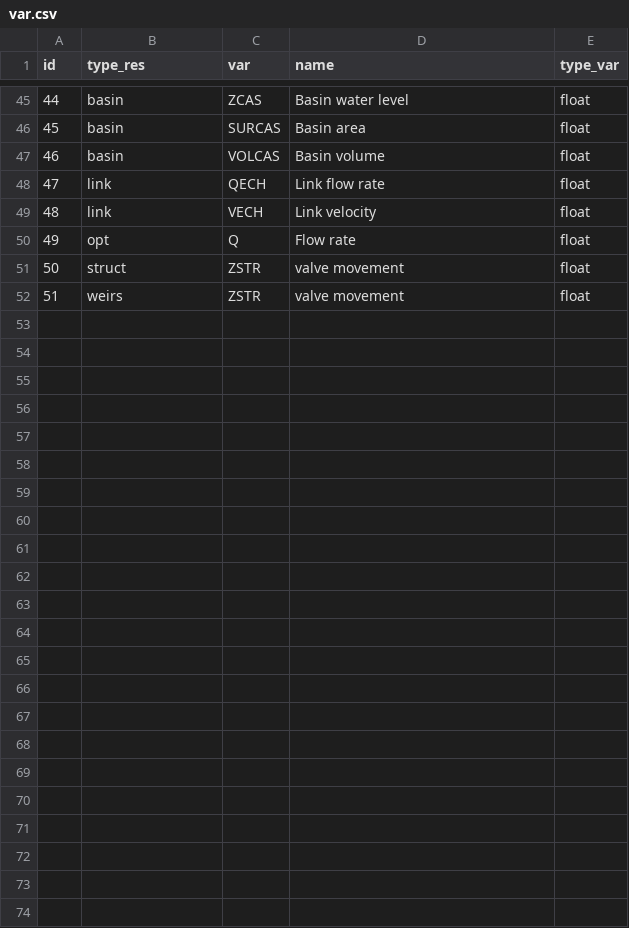
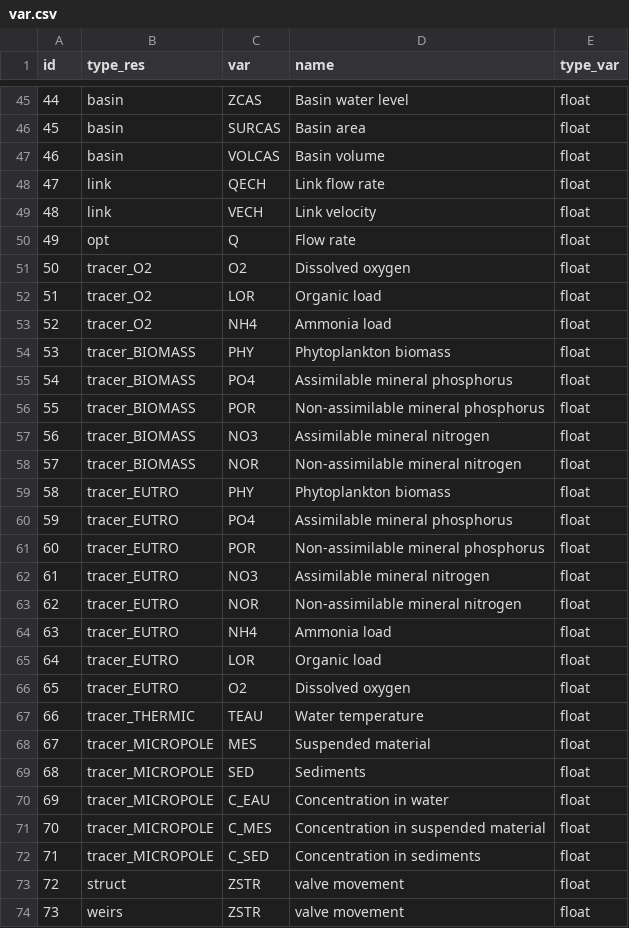
Before and after one commit to Artelia/Mascaret, a CSV file: db/sql/var.csv, drawn as a sheet; only a part is shown, gaps mark what is left out; addresses are those after the commit; the diff names each change by its address in the sheet, - before the commit and + after, or states it on an @@ line.

Commit message:
update tracer treatment

```diff
--- a/db/sql/var.csv
+++ b/db/sql/var.csv
+row 51: 50 | tracer_O2 | O2 | Dissolved oxygen | float
+row 52: 51 | tracer_O2 | LOR | Organic load | float
+row 53: 52 | tracer_O2 | NH4 | Ammonia load | float
+row 54: 53 | tracer_BIOMASS | PHY | Phytoplankton biomass | float
+row 55: 54 | tracer_BIOMASS | PO4 | Assimilable mineral phosphorus | float
+row 56: 55 | tracer_BIOMASS | POR | Non-assimilable mineral phosphorus | float
+row 57: 56 | tracer_BIOMASS | NO3 | Assimilable mineral nitrogen | float
+row 58: 57 | tracer_BIOMASS | NOR | Non-assimilable mineral nitrogen | float
+row 59: 58 | tracer_EUTRO | PHY | Phytoplankton biomass | float
+row 60: 59 | tracer_EUTRO | PO4 | Assimilable mineral phosphorus | float
+row 61: 60 | tracer_EUTRO | POR | Non-assimilable mineral phosphorus | float
+row 62: 61 | tracer_EUTRO | NO3 | Assimilable mineral nitrogen | float
+row 63: 62 | tracer_EUTRO | NOR | Non-assimilable mineral nitrogen | float
+row 64: 63 | tracer_EUTRO | NH4 | Ammonia load | float
+row 65: 64 | tracer_EUTRO | LOR | Organic load | float
+row 66: 65 | tracer_EUTRO | O2 | Dissolved oxygen | float
+row 67: 66 | tracer_THERMIC | TEAU | Water temperature | float
+row 68: 67 | tracer_MICROPOLE | MES | Suspended material | float
+row 69: 68 | tracer_MICROPOLE | SED | Sediments | float
+row 70: 69 | tracer_MICROPOLE | C_EAU | Concentration in water | float
+row 71: 70 | tracer_MICROPOLE | C_MES | Concentration in suspended material | float
+row 72: 71 | tracer_MICROPOLE | C_SED | Concentration in sediments | float
@@ column A (id) renumbered from row 73 down @@
```
Also changed, not shown: 5 other files.
